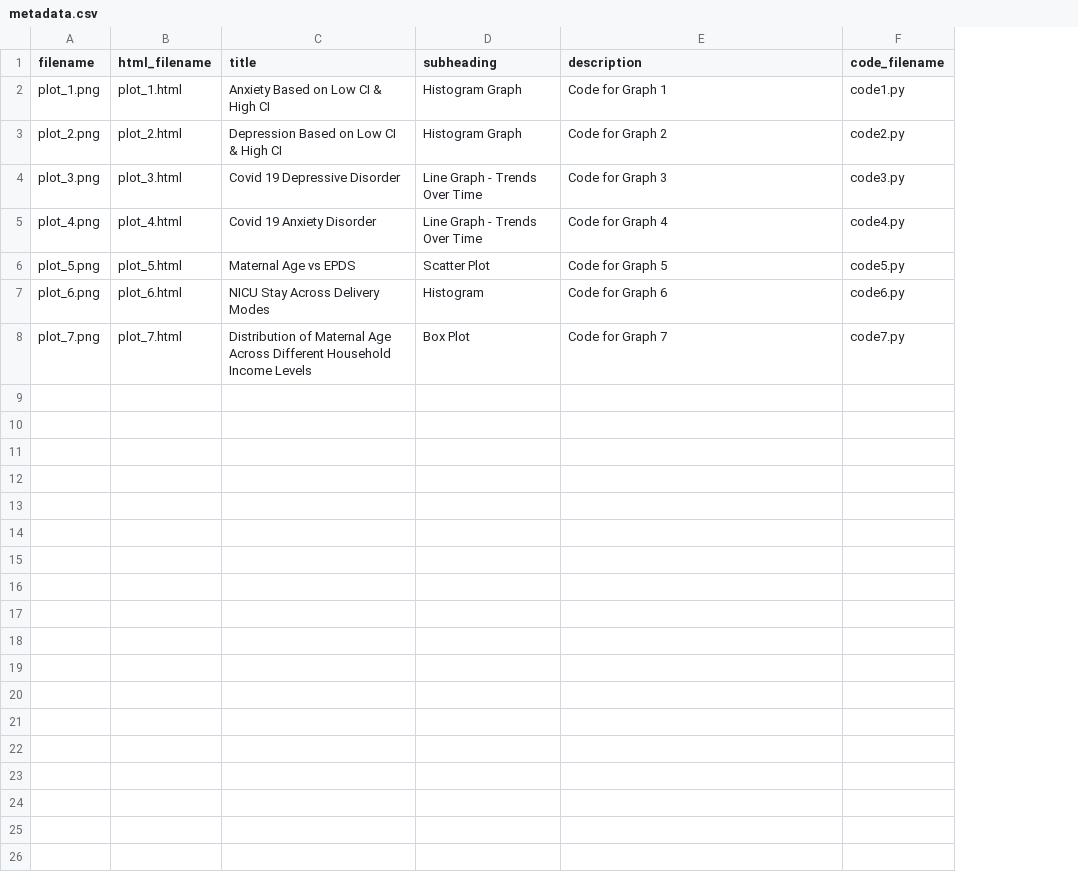
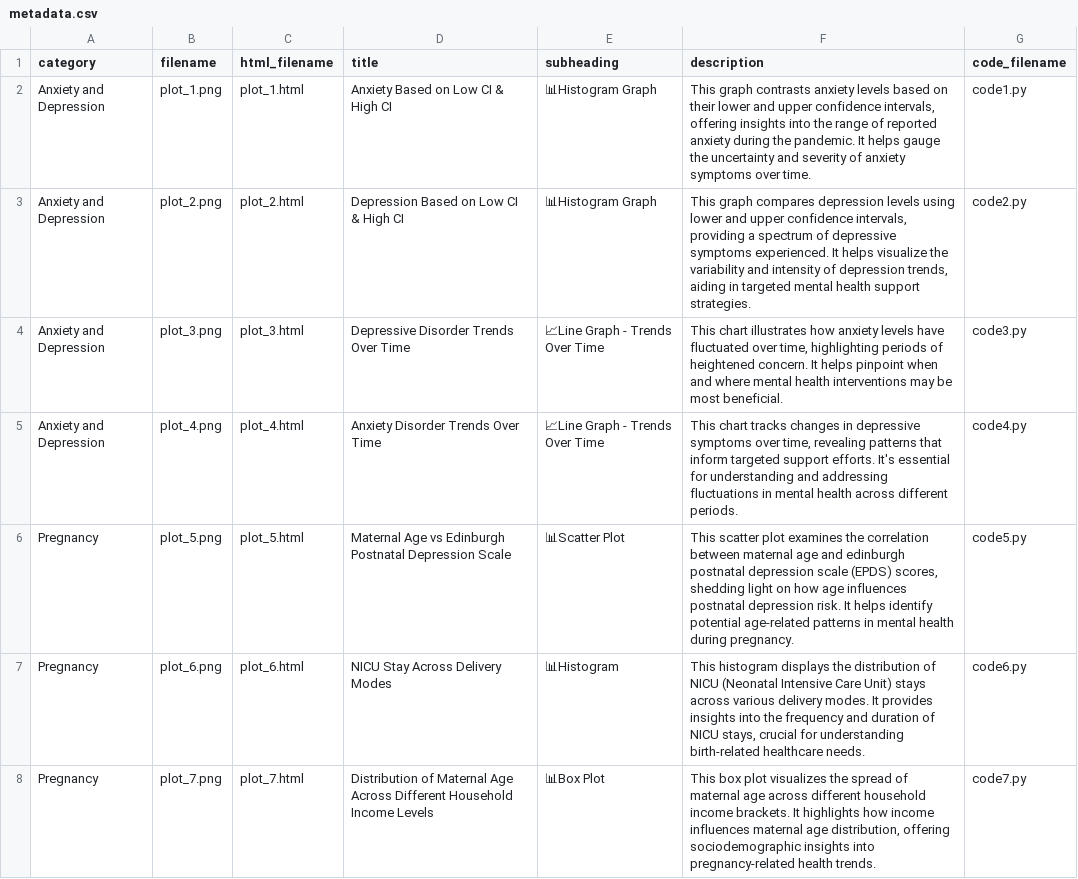
Before and after one commit to mch3pg4/BigDataProject, a CSV file: images/MH_graphs/metadata.csv, drawn as a sheet; addresses are those after the commit; the diff names each change by its address in the sheet, - before the commit and + after, or states it on an @@ line.

```diff
--- a/images/MH_graphs/metadata.csv
+++ b/images/MH_graphs/metadata.csv
+column A (category), rows 2-8: Anxiety and Depression | Anxiety and Depression | Anxiety and Depression | Anxiety and Depression | Pregnancy | Pregnancy | Pregnancy
-E2:E3 (subheading): Histogram Graph
+E2:E3 (subheading): 📊Histogram Graph
-F2 (description): Code for Graph 1
+F2 (description): This graph contrasts anxiety levels based on their lower and upper confidence intervals, offering insights into the range of reported anxiety during the pandemic. It helps gauge the uncertainty and severity of anxiety symptoms over time.
-F3 (description): Code for Graph 2
+F3 (description): This graph compares depression levels using lower and upper confidence intervals, providing a spectrum of depressive symptoms experienced. It helps visualize the variability and intensity of depression trends, aiding in targeted mental health support strategies.
-D4 (title): Covid 19 Depressive Disorder
+D4 (title): Depressive Disorder Trends Over Time
-E4:E5 (subheading): Line Graph - Trends Over Time
+E4:E5 (subheading): 📈Line Graph - Trends Over Time
-F4 (description): Code for Graph 3
+F4 (description): This chart illustrates how anxiety levels have fluctuated over time, highlighting periods of heightened concern. It helps pinpoint when and where mental health interventions may be most beneficial.
-D5 (title): Covid 19 Anxiety Disorder
+D5 (title): Anxiety Disorder Trends Over Time
-F5 (description): Code for Graph 4
+F5 (description): This chart tracks changes in depressive symptoms over time, revealing patterns that inform targeted support efforts. It's essential for understanding and addressing fluctuations in mental health across different periods.
-D6 (title): Maternal Age vs EPDS
+D6 (title): Maternal Age vs Edinburgh Postnatal Depression Scale
-E6 (subheading): Scatter Plot
+E6 (subheading): 📊Scatter Plot
-F6 (description): Code for Graph 5
+F6 (description): This scatter plot examines the correlation between maternal age and edinburgh postnatal depression scale (EPDS) scores, shedding light on how age influences postnatal depression risk. It helps identify potential age-related patterns in mental health during pregnancy.
-E7 (subheading): Histogram
+E7 (subheading): 📊Histogram
-F7 (description): Code for Graph 6
+F7 (description): This histogram displays the distribution of NICU (Neonatal Intensive Care Unit) stays across various delivery modes. It provides insights into the frequency and duration of NICU stays, crucial for understanding birth-related healthcare needs.
-E8 (subheading): Box Plot
+E8 (subheading): 📊Box Plot
-F8 (description): Code for Graph 7
+F8 (description): This box plot visualizes the spread of maternal age across different household income brackets. It highlights how income influences maternal age distribution, offering sociodemographic insights into pregnancy-related health trends.
```
Also changed, not shown: 8 other files.
